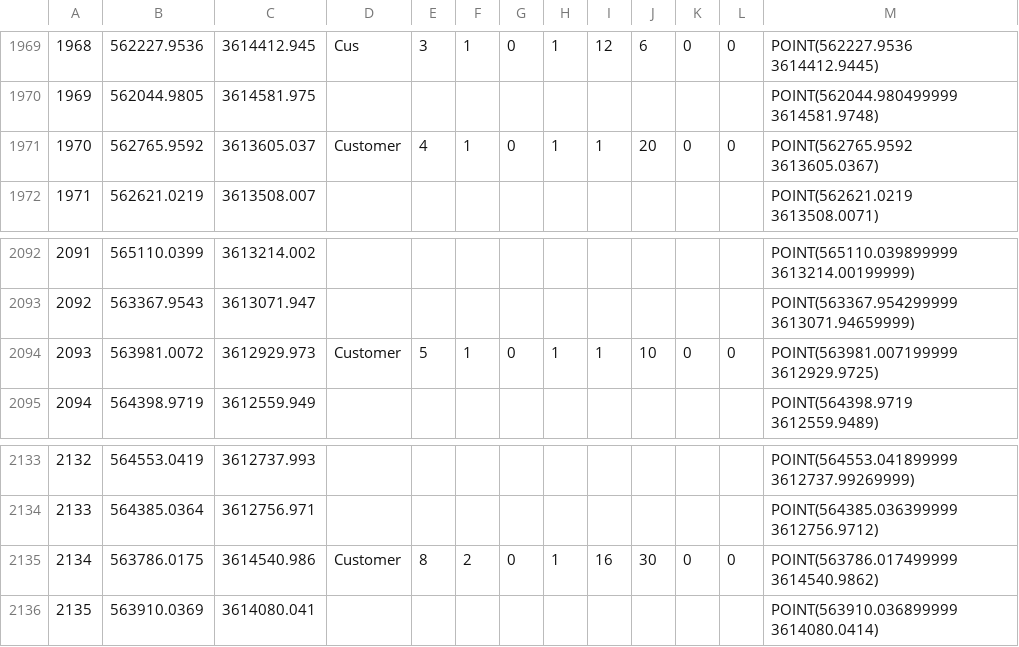
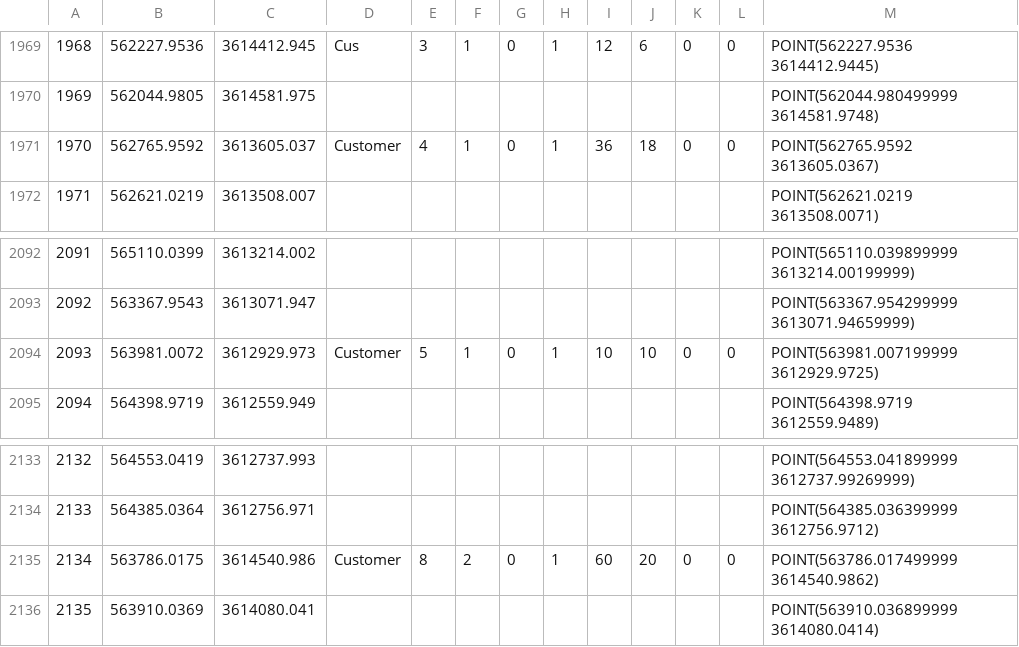
Before and after one commit to ImnIrdst/VRP-Branch-and-Bound-2016, a CSV file: resources/ISFNodes-10-09-Ex2.csv, drawn as a sheet; only a part is shown, gaps mark what is left out; the diff covers the shown part only.

```diff
--- a/resources/ISFNodes-10-09-Ex2.csv
+++ b/resources/ISFNodes-10-09-Ex2.csv
@@ -1970,3 +1970,3 @@
 1969,562044.9805,3614581.975,,,,,,,,,,POINT(562044.980499999 3614581.9748)
-1970,562765.9592,3613605.037,Customer,4,1,0,1,1,20,0,0,POINT(562765.9592 3613605.0367)
+1970,562765.9592,3613605.037,Customer,4,1,0,1,36,18,0,0,POINT(562765.9592 3613605.0367)
 1971,562621.0219,3613508.007,,,,,,,,,,POINT(562621.0219 3613508.0071)
@@ -2093,3 +2093,3 @@
 2092,563367.9543,3613071.947,,,,,,,,,,POINT(563367.954299999 3613071.94659999)
-2093,563981.0072,3612929.973,Customer,5,1,0,1,1,10,0,0,POINT(563981.007199999 3612929.9725)
+2093,563981.0072,3612929.973,Customer,5,1,0,1,10,10,0,0,POINT(563981.007199999 3612929.9725)
 2094,564398.9719,3612559.949,,,,,,,,,,POINT(564398.9719 3612559.9489)
@@ -2134,3 +2134,3 @@
 2133,564385.0364,3612756.971,,,,,,,,,,POINT(564385.036399999 3612756.9712)
-2134,563786.0175,3614540.986,Customer,8,2,0,1,16,30,0,0,POINT(563786.017499999 3614540.9862)
+2134,563786.0175,3614540.986,Customer,8,2,0,1,60,20,0,0,POINT(563786.017499999 3614540.9862)
 2135,563910.0369,3614080.041,,,,,,,,,,POINT(563910.036899999 3614080.0414)
```
Also changed, not shown: 10 edited cells elsewhere in this file, 51 other files.
